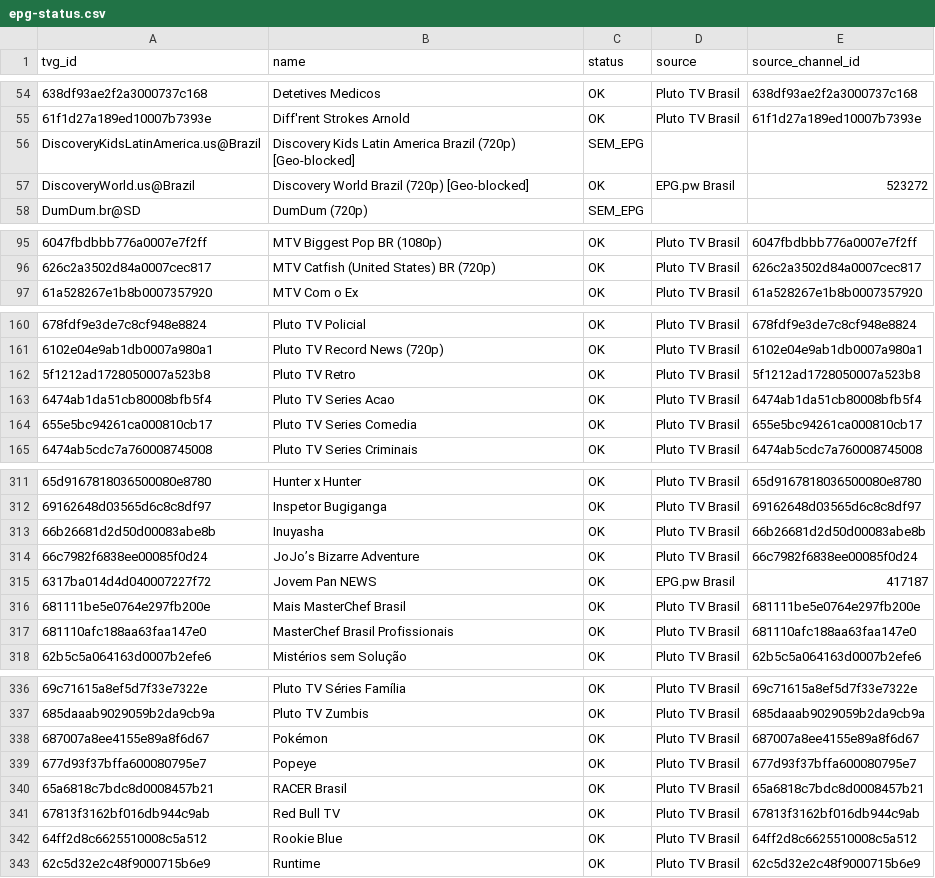
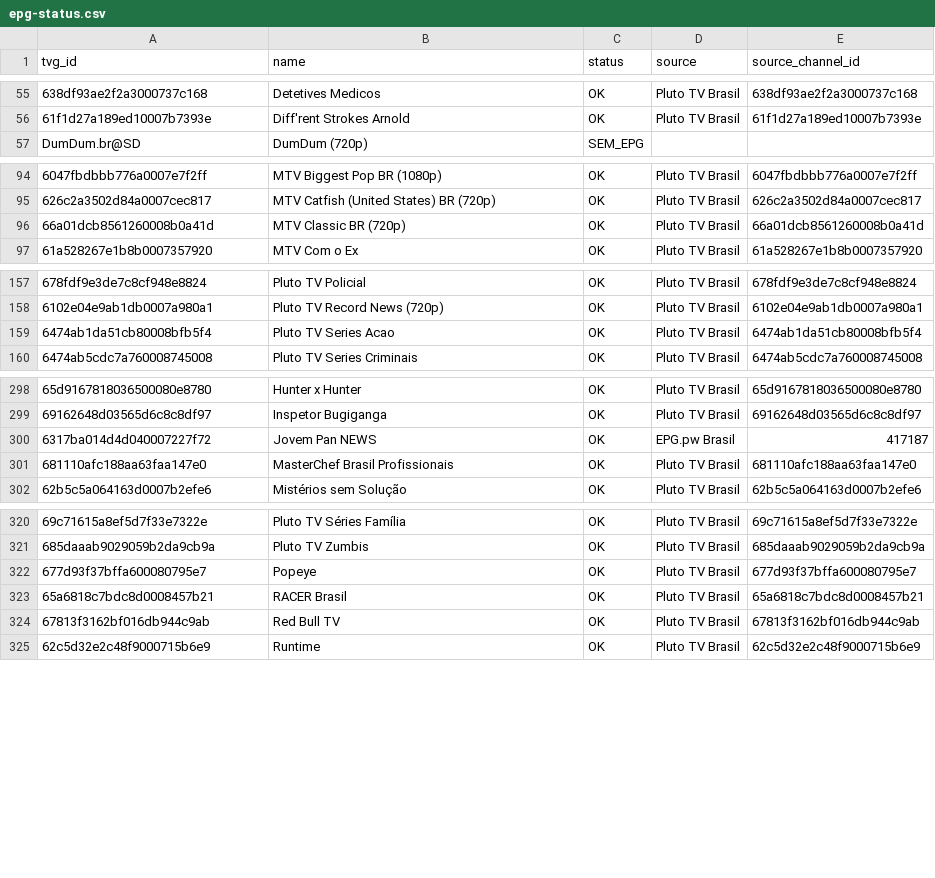
Before and after one commit to feijaum/iptv, a CSV file: epg-status.csv, drawn as a sheet; only a part is shown, gaps mark what is left out; removed rows and columns are numbered as before the commit, all else as after; the diff covers the shown part only; the diff names each change by its address in the sheet, - before the commit and + after, or states it on an @@ line.

```diff
--- a/epg-status.csv
+++ b/epg-status.csv
-row 56: DiscoveryKidsLatinAmerica.us@Brazil | Discovery Kids Latin America Brazil (720p) [Geo-blocked] | SEM_EPG
-row 57: DiscoveryWorld.us@Brazil | Discovery World Brazil (720p) [Geo-blocked] | OK | EPG.pw Brasil | 523272
+row 96: 66a01dcb8561260008b0a41d | MTV Classic BR (720p) | OK | Pluto TV Brasil | 66a01dcb8561260008b0a41d
-row 162: 5f1212ad1728050007a523b8 | Pluto TV Retro | OK | Pluto TV Brasil | 5f1212ad1728050007a523b8
-row 164: 655e5bc94261ca000810cb17 | Pluto TV Series Comedia | OK | Pluto TV Brasil | 655e5bc94261ca000810cb17
-row 313: 66b26681d2d50d00083abe8b | Inuyasha | OK | Pluto TV Brasil | 66b26681d2d50d00083abe8b
-row 314: 66c7982f6838ee00085f0d24 | JoJo’s Bizarre Adventure | OK | Pluto TV Brasil | 66c7982f6838ee00085f0d24
-row 316: 681111be5e0764e297fb200e | Mais MasterChef Brasil | OK | Pluto TV Brasil | 681111be5e0764e297fb200e
-row 338: 687007a8ee4155e89a8f6d67 | Pokémon | OK | Pluto TV Brasil | 687007a8ee4155e89a8f6d67
-row 342: 64ff2d8c6625510008c5a512 | Rookie Blue | OK | Pluto TV Brasil | 64ff2d8c6625510008c5a512
```
Also changed, not shown: 9 added rows, 18 removed rows and 3 edited cells elsewhere in this file, playback-audit.csv, 3 other files.
